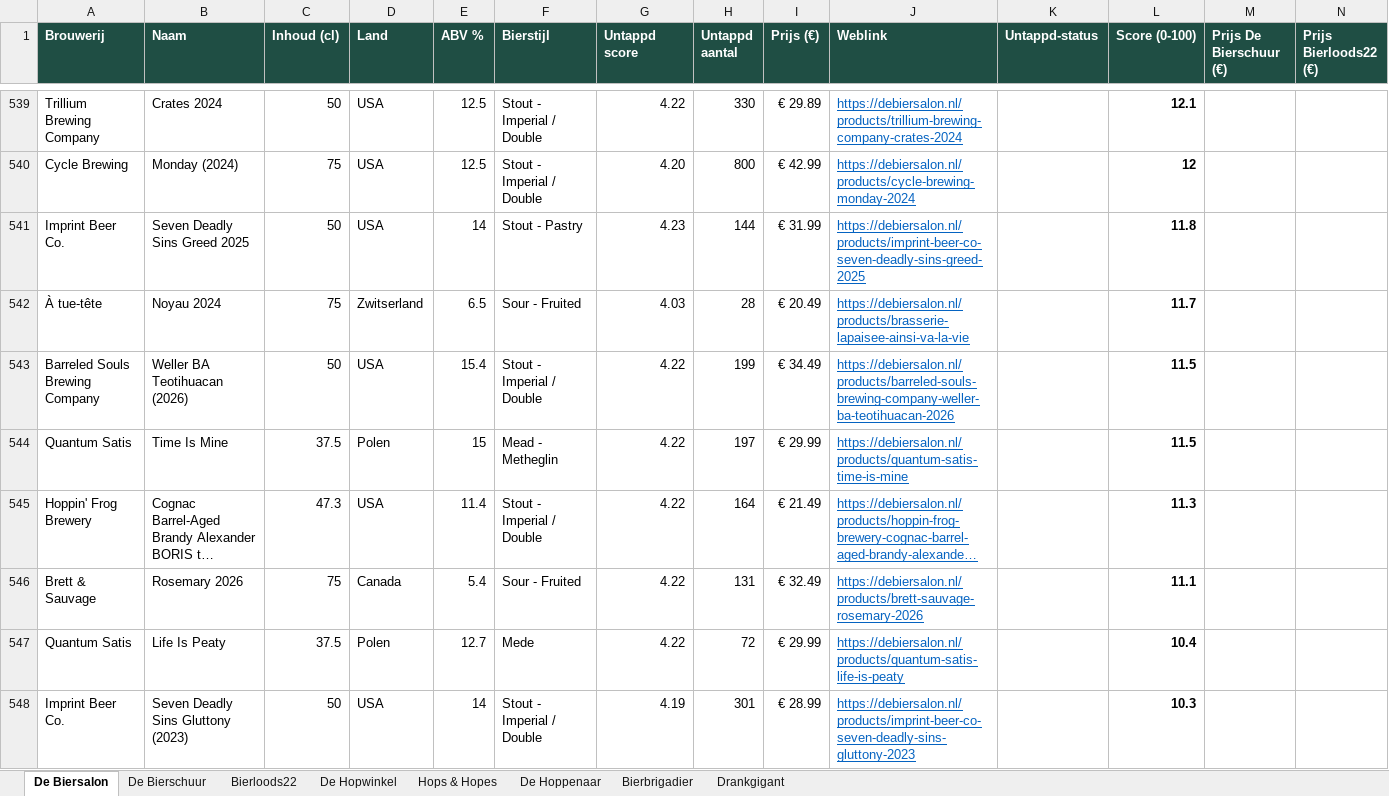
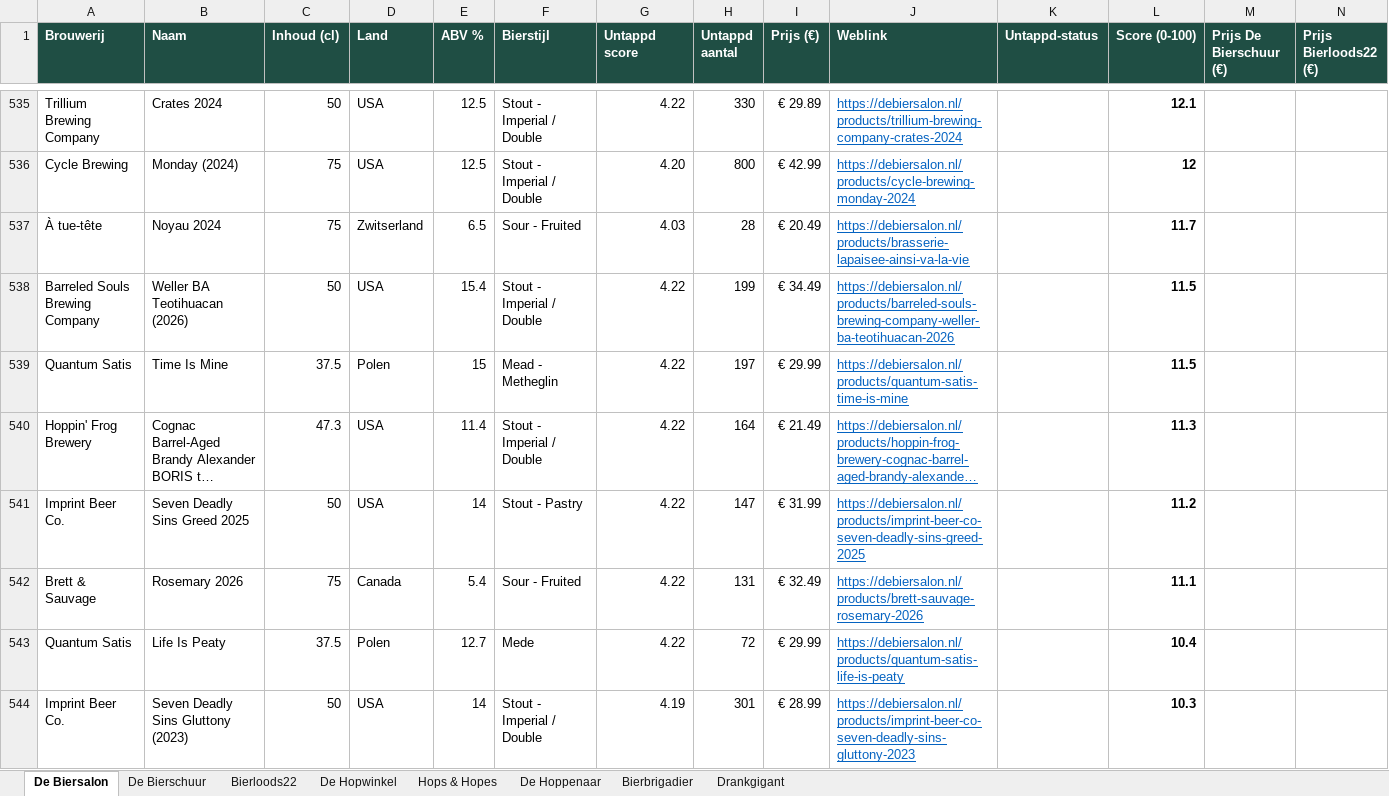
Before and after one commit to RdG-Bier/DeBierScraper, an Excel workbook: docs/bieroverzicht.xlsx, sheet De Biersalon, drawn as a sheet; only a part is shown, gaps mark what is left out; long unchanged cells end in …; values as stored, in another font and other column widths than the file's, no borders; conditional formats not drawn; removed rows and columns are numbered as before the commit, all else as after; rows hold the shown columns only; the diff covers the shown part only; the diff names each change by its address in the sheet, - before the commit and + after, or states it on an @@ line.

```diff
--- a/docs/bieroverzicht.xlsx (sheet De Biersalon)
+++ b/docs/bieroverzicht.xlsx (sheet De Biersalon)
-row 541: Imprint Beer Co. | Seven Deadly Sins Greed 2025 | 50 | USA | 14 | Stout - Pastry | 4.23 | 144 | € 31.99 | https://debiersalon.nl/products/imprint-beer-co-seven-deadly-sins-greed-2025 |  | 11.8
+row 541: Imprint Beer Co. | Seven Deadly Sins Greed 2025 | 50 | USA | 14 | Stout - Pastry | 4.22 | 147 | € 31.99 | https://debiersalon.nl/products/imprint-beer-co-seven-deadly-sins-greed-2025 |  | 11.2
```
Also changed, not shown: 8 added rows, 11 removed rows and 40 edited cells elsewhere in this sheet, sheet De Bierschuur, sheet De Hoppenaar, sheet Hops & Hopes, sheet Bierloods22, sheet Bierbrigadier, sheet De Hopwinkel, 1 more sheet, 22 other files.
